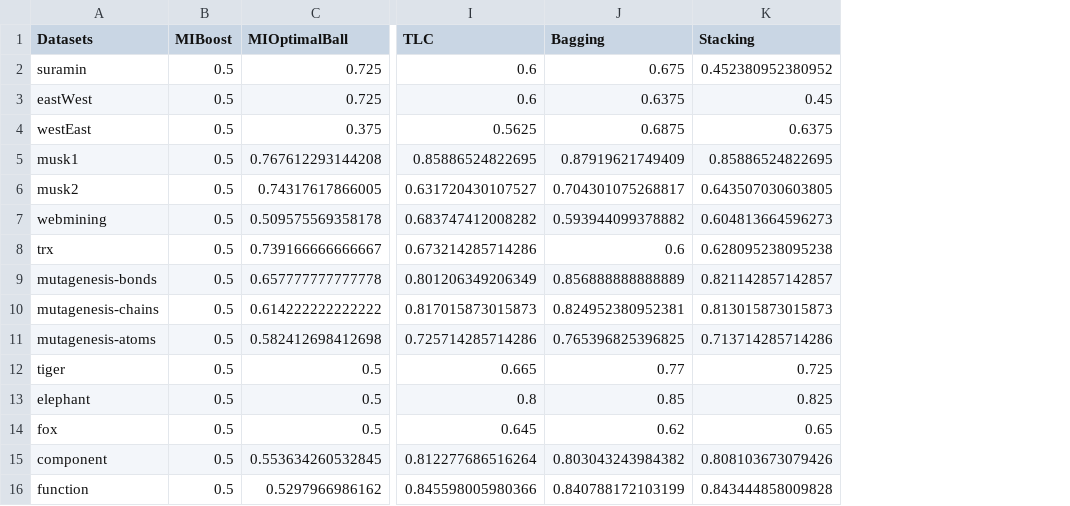
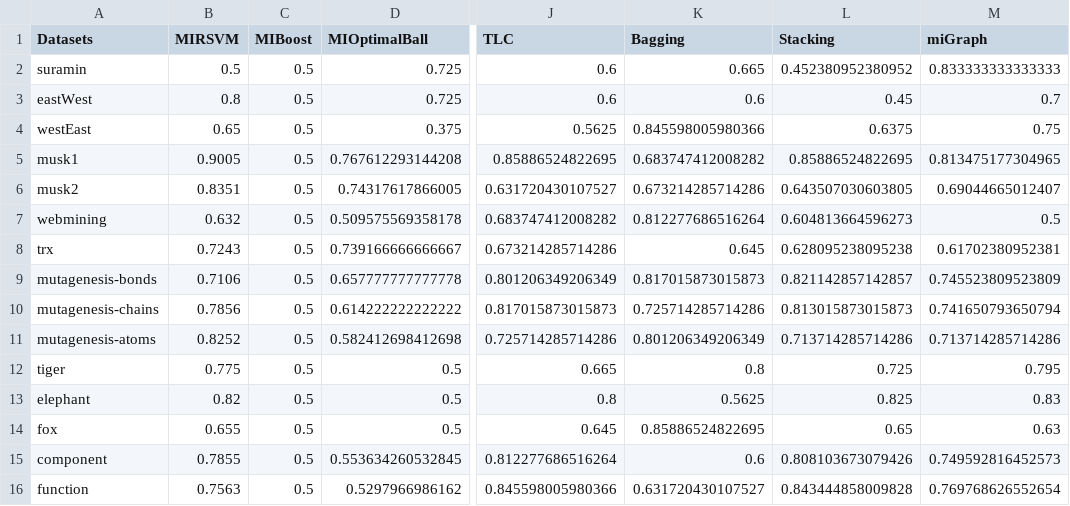
Before and after one commit to melkiga/MultiInstanceLearning, a CSV file: WekaTesting/output/AUC.csv, drawn as a sheet; only a part is shown, gaps mark what is left out; addresses are those after the commit; the diff names each change by its address in the sheet, - before the commit and + after, or states it on an @@ line.

```diff
--- a/WekaTesting/output/AUC.csv
+++ b/WekaTesting/output/AUC.csv
+column B (MIRSVM), rows 2-16: 0.5 | 0.8 | 0.65 | 0.9005 | 0.8351 | 0.632 | 0.7243 | 0.7106 | 0.7856 | 0.8252 | 0.775 | 0.82 | 0.655 | 0.7855 | 0.7563
+column M (miGraph), rows 2-16: 0.833333333333333 | 0.7 | 0.75 | 0.813475177304965 | 0.69044665012407 | 0.5 | 0.61702380952381 | 0.745523809523809 | 0.741650793650794 | 0.713714285714286 | 0.795 | 0.83 | 0.63 | 0.749592816452573 | 0.769768626552654
-K2 (Bagging): 0.675
+K2 (Bagging): 0.665
-K3 (Bagging): 0.6375
+K3 (Bagging): 0.6
-K4 (Bagging): 0.6875
+K4 (Bagging): 0.845598005980366
-K5 (Bagging): 0.87919621749409
+K5 (Bagging): 0.683747412008282
-K6 (Bagging): 0.704301075268817
+K6 (Bagging): 0.673214285714286
-K7 (Bagging): 0.593944099378882
+K7 (Bagging): 0.812277686516264
-K8 (Bagging): 0.6
+K8 (Bagging): 0.645
-K9 (Bagging): 0.856888888888889
+K9 (Bagging): 0.817015873015873
-K10 (Bagging): 0.824952380952381
+K10 (Bagging): 0.725714285714286
-K11 (Bagging): 0.765396825396825
+K11 (Bagging): 0.801206349206349
-K12 (Bagging): 0.77
+K12 (Bagging): 0.8
-K13 (Bagging): 0.85
+K13 (Bagging): 0.5625
-K14 (Bagging): 0.62
+K14 (Bagging): 0.85886524822695
-K15 (Bagging): 0.803043243984382
+K15 (Bagging): 0.6
-K16 (Bagging): 0.840788172103199
+K16 (Bagging): 0.631720430107527
```
Also changed, not shown: WekaTesting/output/Accuracy.csv, WekaTesting/output/Kappa.csv, 5 other files.
